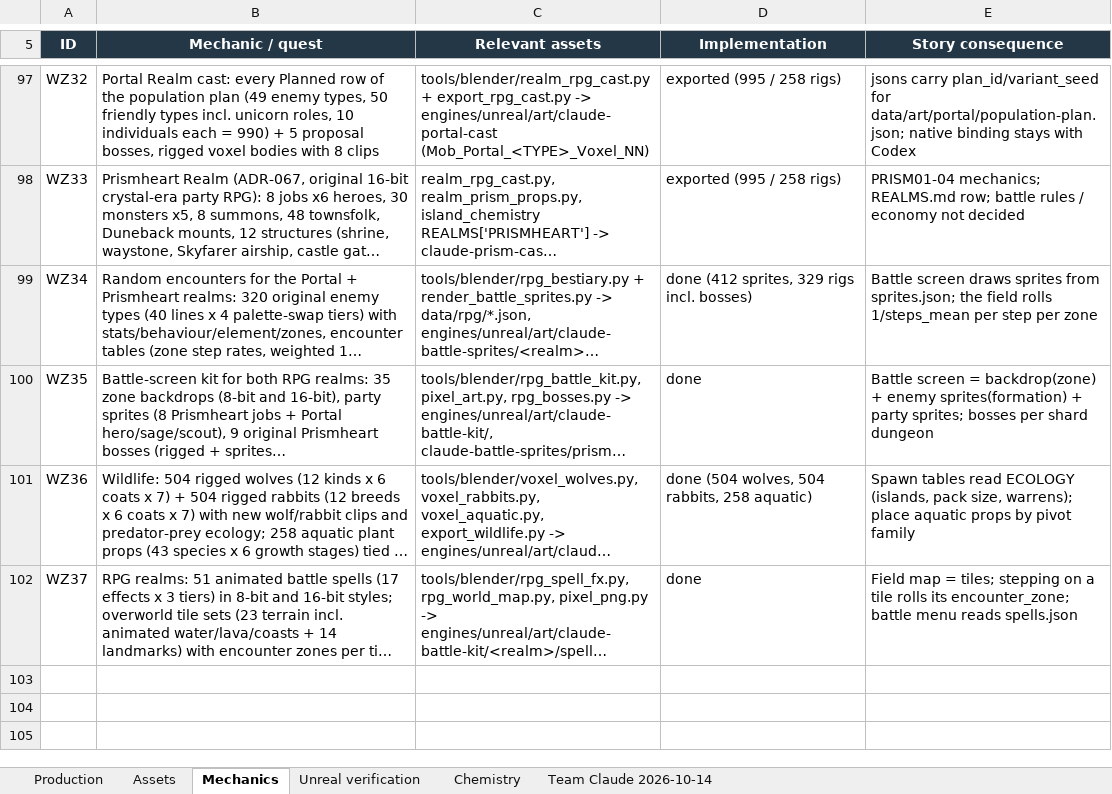
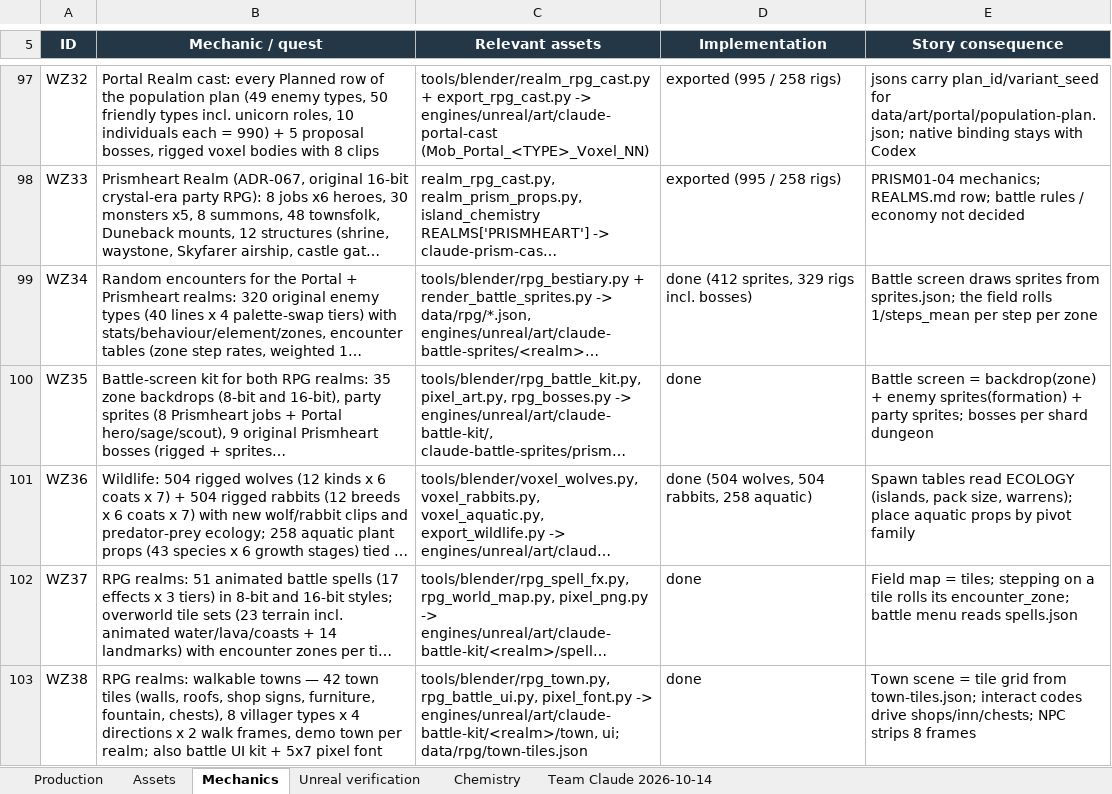
Before and after one commit to RicheyWorks/Daedalus2, an Excel workbook: docs/production/Realm-production-2026-10-13.xlsx, sheet Mechanics, drawn as a sheet; only a part is shown, gaps mark what is left out; long unchanged cells end in …; values as stored, in another font and other column widths than the file's, no borders; the diff names each change by its address in the sheet, - before the commit and + after, or states it on an @@ line.

```diff
--- a/docs/production/Realm-production-2026-10-13.xlsx (sheet Mechanics)
+++ b/docs/production/Realm-production-2026-10-13.xlsx (sheet Mechanics)
+row 103: WZ38 | RPG realms: walkable towns — 42 town tiles (walls, roofs, shop signs, furniture, fountain, chests), 8 villager types x 4 directions x 2 walk frames, demo town per realm; also battle UI kit + 5x7 pixel font | tools/blender/rpg_town.py, rpg_battle_ui.py, pixel_font.py -> engines/unreal/art/claude-battle-kit/<realm>/town, ui; data/rpg/town-tiles.json | done | Town scene = tile grid from town-tiles.json; interact codes drive shops/inn/chests; NPC strips 8 frames
```
Also changed, not shown: 1 other file.
